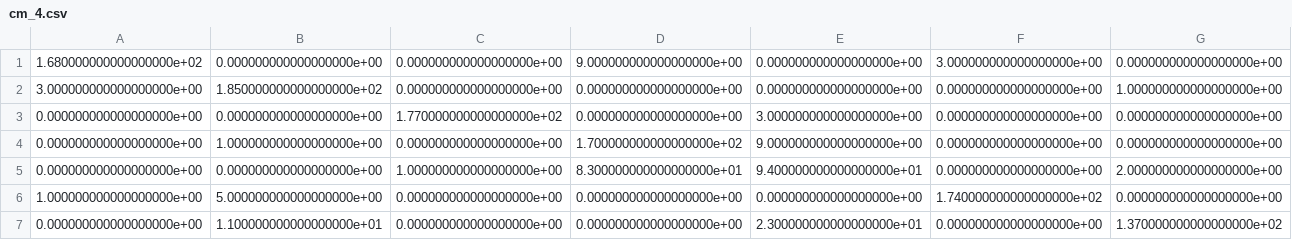
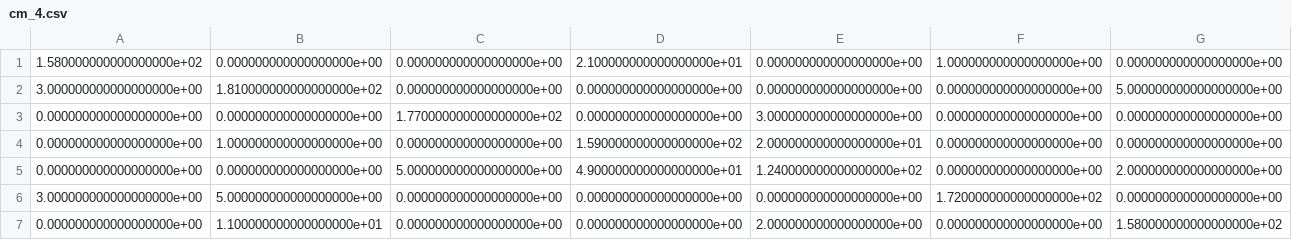
Before and after one commit to PaggeliD/ml-project-in-human-activity-recognition, a CSV file: LOSO_TREES/confusion_matrices/cm_4.csv, drawn as a sheet.

```diff
--- a/LOSO_TREES/confusion_matrices/cm_4.csv
+++ b/LOSO_TREES/confusion_matrices/cm_4.csv
@@ -1,7 +1,7 @@
-1.680000000000000000e+02,0.000000000000000000e+00,0.000000000000000000e+00,9.000000000000000000e+00,0.000000000000000000e+00,3.000000000000000000e+00,0.000000000000000000e+00
-3.000000000000000000e+00,1.850000000000000000e+02,0.000000000000000000e+00,0.000000000000000000e+00,0.000000000000000000e+00,0.000000000000000000e+00,1.000000000000000000e+00
+1.580000000000000000e+02,0.000000000000000000e+00,0.000000000000000000e+00,2.100000000000000000e+01,0.000000000000000000e+00,1.000000000000000000e+00,0.000000000000000000e+00
+3.000000000000000000e+00,1.810000000000000000e+02,0.000000000000000000e+00,0.000000000000000000e+00,0.000000000000000000e+00,0.000000000000000000e+00,5.000000000000000000e+00
 0.000000000000000000e+00,0.000000000000000000e+00,1.770000000000000000e+02,0.000000000000000000e+00,3.000000000000000000e+00,0.000000000000000000e+00,0.000000000000000000e+00
-0.000000000000000000e+00,1.000000000000000000e+00,0.000000000000000000e+00,1.700000000000000000e+02,9.000000000000000000e+00,0.000000000000000000e+00,0.000000000000000000e+00
-0.000000000000000000e+00,0.000000000000000000e+00,1.000000000000000000e+00,8.300000000000000000e+01,9.400000000000000000e+01,0.000000000000000000e+00,2.000000000000000000e+00
-1.000000000000000000e+00,5.000000000000000000e+00,0.000000000000000000e+00,0.000000000000000000e+00,0.000000000000000000e+00,1.740000000000000000e+02,0.000000000000000000e+00
-0.000000000000000000e+00,1.100000000000000000e+01,0.000000000000000000e+00,0.000000000000000000e+00,2.300000000000000000e+01,0.000000000000000000e+00,1.370000000000000000e+02
+0.000000000000000000e+00,1.000000000000000000e+00,0.000000000000000000e+00,1.590000000000000000e+02,2.000000000000000000e+01,0.000000000000000000e+00,0.000000000000000000e+00
+0.000000000000000000e+00,0.000000000000000000e+00,5.000000000000000000e+00,4.900000000000000000e+01,1.240000000000000000e+02,0.000000000000000000e+00,2.000000000000000000e+00
+3.000000000000000000e+00,5.000000000000000000e+00,0.000000000000000000e+00,0.000000000000000000e+00,0.000000000000000000e+00,1.720000000000000000e+02,0.000000000000000000e+00
+0.000000000000000000e+00,1.100000000000000000e+01,0.000000000000000000e+00,0.000000000000000000e+00,2.000000000000000000e+00,0.000000000000000000e+00,1.580000000000000000e+02
```
Also changed, not shown: LOSO_TREES/confusion_matrices/cm_1.csv, LOSO_TREES/confusion_matrices/cm_10.csv, 20 other files.
